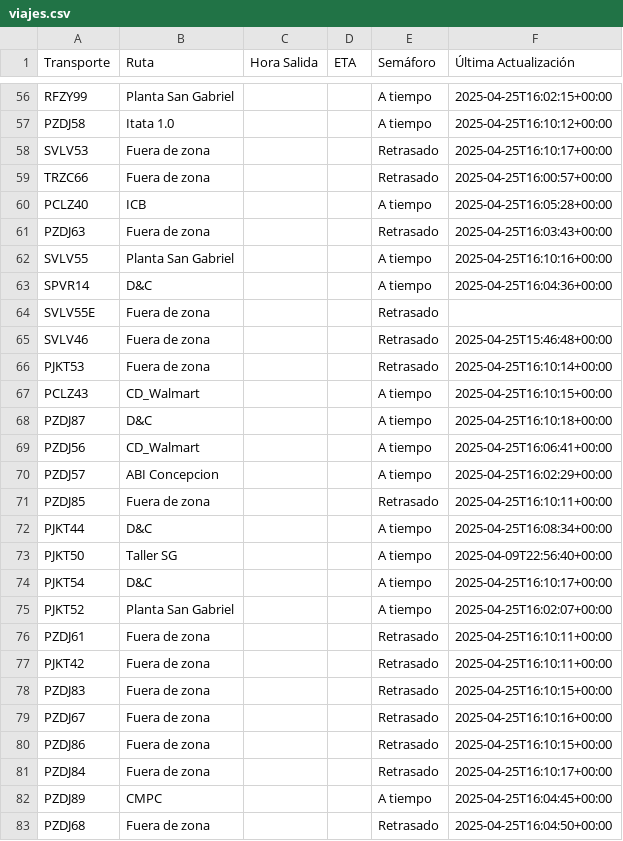
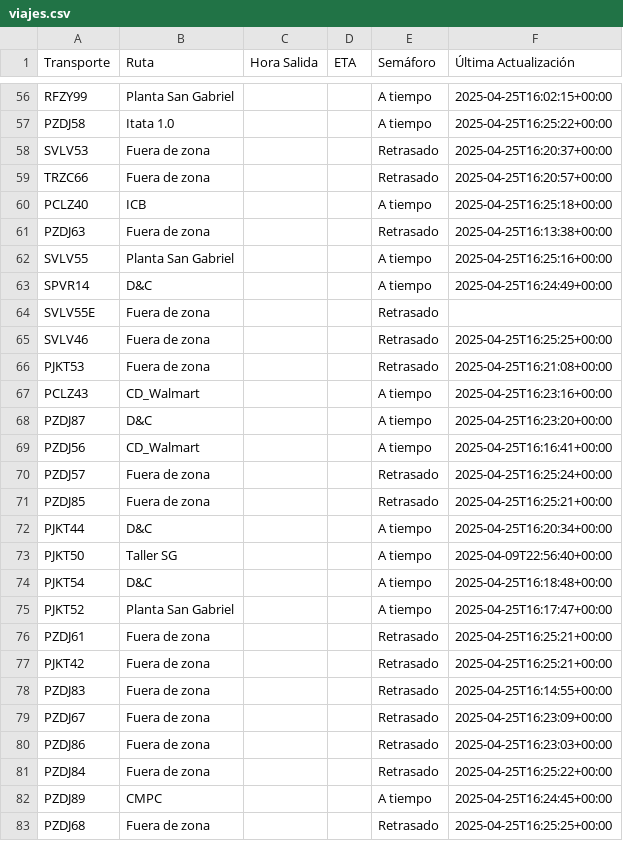
Before and after one commit to ErhickDiaz/Semaforo, a CSV file: viajes.csv, drawn as a sheet; only a part is shown, gaps mark what is left out; the diff covers the shown part only; the diff names each change by its address in the sheet, - before the commit and + after, or states it on an @@ line.

Commit message:
Actualización automática de viajes.csv

```diff
--- a/viajes.csv
+++ b/viajes.csv
-F57 (Última Actualización): 2025-04-25T16:10:12+00:00
+F57 (Última Actualización): 2025-04-25T16:25:22+00:00
-F58 (Última Actualización): 2025-04-25T16:10:17+00:00
+F58 (Última Actualización): 2025-04-25T16:20:37+00:00
-F59 (Última Actualización): 2025-04-25T16:00:57+00:00
+F59 (Última Actualización): 2025-04-25T16:20:57+00:00
-F60 (Última Actualización): 2025-04-25T16:05:28+00:00
+F60 (Última Actualización): 2025-04-25T16:25:18+00:00
-F61 (Última Actualización): 2025-04-25T16:03:43+00:00
+F61 (Última Actualización): 2025-04-25T16:13:38+00:00
-F62 (Última Actualización): 2025-04-25T16:10:16+00:00
+F62 (Última Actualización): 2025-04-25T16:25:16+00:00
-F63 (Última Actualización): 2025-04-25T16:04:36+00:00
+F63 (Última Actualización): 2025-04-25T16:24:49+00:00
-F65 (Última Actualización): 2025-04-25T15:46:48+00:00
+F65 (Última Actualización): 2025-04-25T16:25:25+00:00
-F66 (Última Actualización): 2025-04-25T16:10:14+00:00
+F66 (Última Actualización): 2025-04-25T16:21:08+00:00
-F67 (Última Actualización): 2025-04-25T16:10:15+00:00
+F67 (Última Actualización): 2025-04-25T16:23:16+00:00
-F68 (Última Actualización): 2025-04-25T16:10:18+00:00
+F68 (Última Actualización): 2025-04-25T16:23:20+00:00
-F69 (Última Actualización): 2025-04-25T16:06:41+00:00
+F69 (Última Actualización): 2025-04-25T16:16:41+00:00
-B70 (Ruta): ABI Concepcion
+B70 (Ruta): Fuera de zona
-E70 (Semáforo): A tiempo
+E70 (Semáforo): Retrasado
-F70 (Última Actualización): 2025-04-25T16:02:29+00:00
+F70 (Última Actualización): 2025-04-25T16:25:24+00:00
-F71 (Última Actualización): 2025-04-25T16:10:11+00:00
+F71 (Última Actualización): 2025-04-25T16:25:21+00:00
-F72 (Última Actualización): 2025-04-25T16:08:34+00:00
+F72 (Última Actualización): 2025-04-25T16:20:34+00:00
-F74 (Última Actualización): 2025-04-25T16:10:17+00:00
+F74 (Última Actualización): 2025-04-25T16:18:48+00:00
-F75 (Última Actualización): 2025-04-25T16:02:07+00:00
+F75 (Última Actualización): 2025-04-25T16:17:47+00:00
-F76:F77 (Última Actualización): 2025-04-25T16:10:11+00:00
+F76:F77 (Última Actualización): 2025-04-25T16:25:21+00:00
-F78 (Última Actualización): 2025-04-25T16:10:15+00:00
+F78 (Última Actualización): 2025-04-25T16:14:55+00:00
-F79 (Última Actualización): 2025-04-25T16:10:16+00:00
+F79 (Última Actualización): 2025-04-25T16:23:09+00:00
-F80 (Última Actualización): 2025-04-25T16:10:15+00:00
+F80 (Última Actualización): 2025-04-25T16:23:03+00:00
-F81 (Última Actualización): 2025-04-25T16:10:17+00:00
+F81 (Última Actualización): 2025-04-25T16:25:22+00:00
-F82 (Última Actualización): 2025-04-25T16:04:45+00:00
+F82 (Última Actualización): 2025-04-25T16:24:45+00:00
-F83 (Última Actualización): 2025-04-25T16:04:50+00:00
+F83 (Última Actualización): 2025-04-25T16:25:25+00:00
```
Also changed, not shown: 53 edited cells elsewhere in this file.
